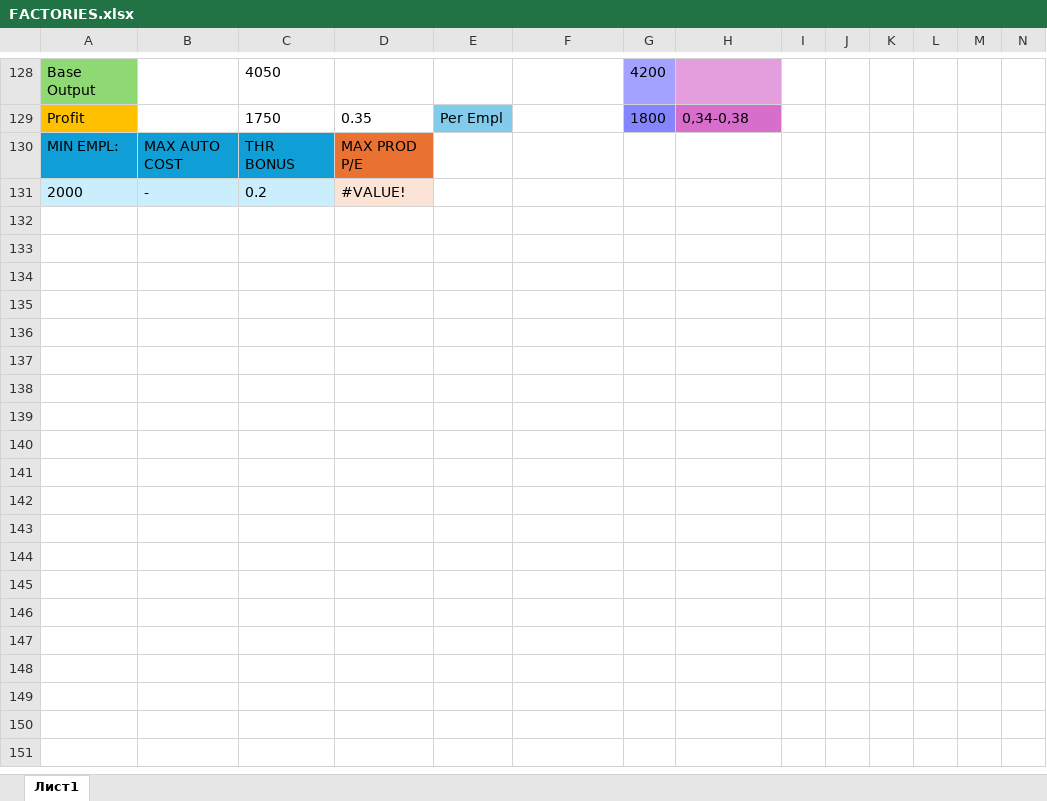
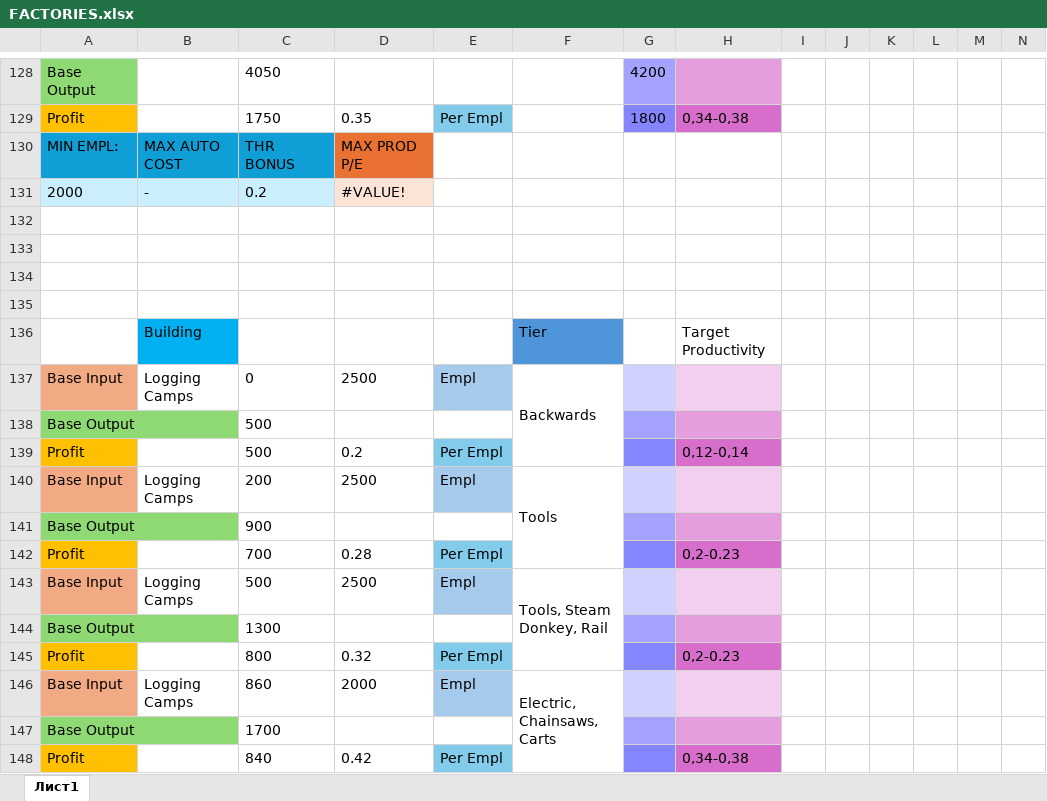
Before and after one commit to artyom-kuznetsov/IndustryExpanded, an Excel workbook: IndustryExpanded/FACTORIES.xlsx, sheet Лист1, drawn as a sheet; only a part is shown, gaps mark what is left out; values as stored, in another font and other column widths than the file's, no borders; the diff names each change by its address in the sheet, - before the commit and + after, or states it on an @@ line.

```diff
--- a/IndustryExpanded/FACTORIES.xlsx (sheet Лист1)
+++ b/IndustryExpanded/FACTORIES.xlsx (sheet Лист1)
+row 132: (empty)
+row 133: (empty)
+row 134: (empty)
+row 135: (empty)
+row 136:  | Building |  |  |  | Tier |  | Target Productivity
+row 137: Base Input | Logging Camps | 0 | 2500 | Empl | Backwards
+row 138: Base Output |  | 500
+row 139: Profit |  | 500 | 0.2 | Per Empl |  |  | 0,12-0,14
+row 140: Base Input | Logging Camps | 200 | 2500 | Empl | Tools
+row 141: Base Output |  | 900
+row 142: Profit |  | 700 | 0.28 | Per Empl |  |  | 0,2-0.23
+row 143: Base Input | Logging Camps | 500 | 2500 | Empl | Tools, Steam Donkey, Rail
+row 144: Base Output |  | 1300
+row 145: Profit |  | 800 | 0.32 | Per Empl |  |  | 0,2-0.23
+row 146: Base Input | Logging Camps | 860 | 2000 | Empl | Electric, Chainsaws, Carts
+row 147: Base Output |  | 1700
+row 148: Profit |  | 840 | 0.42 | Per Empl |  |  | 0,34-0,38
```
Also changed, not shown: 19 other files.
